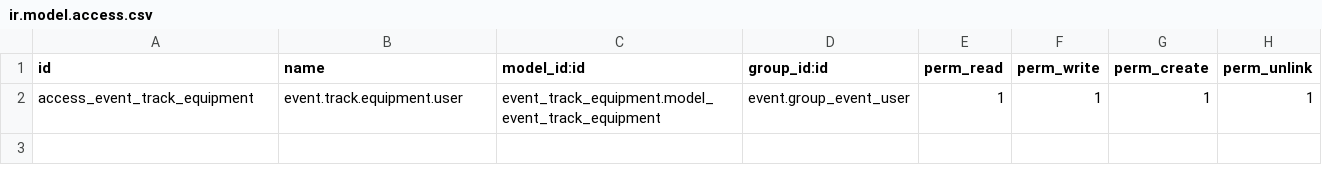
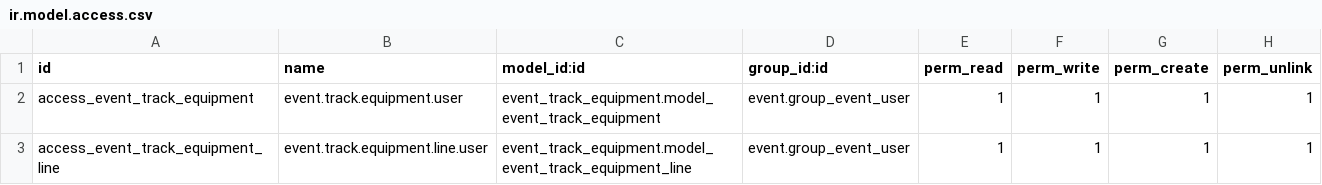
Before and after one commit to OCA/event, a CSV file: event_track_equipment/security/ir.model.access.csv, drawn as a sheet; the diff names each change by its address in the sheet, - before the commit and + after, or states it on an @@ line.

Commit message:
[IMP] add equipment lines

```diff
--- a/event_track_equipment/security/ir.model.access.csv
+++ b/event_track_equipment/security/ir.model.access.csv
+row 3: access_event_track_equipment_line | event.track.equipment.line.user | event_track_equipment.model_event_track_equipment_line | event.group_event_user | 1 | 1 | 1 | 1
```
Also changed, not shown: 5 other files.
